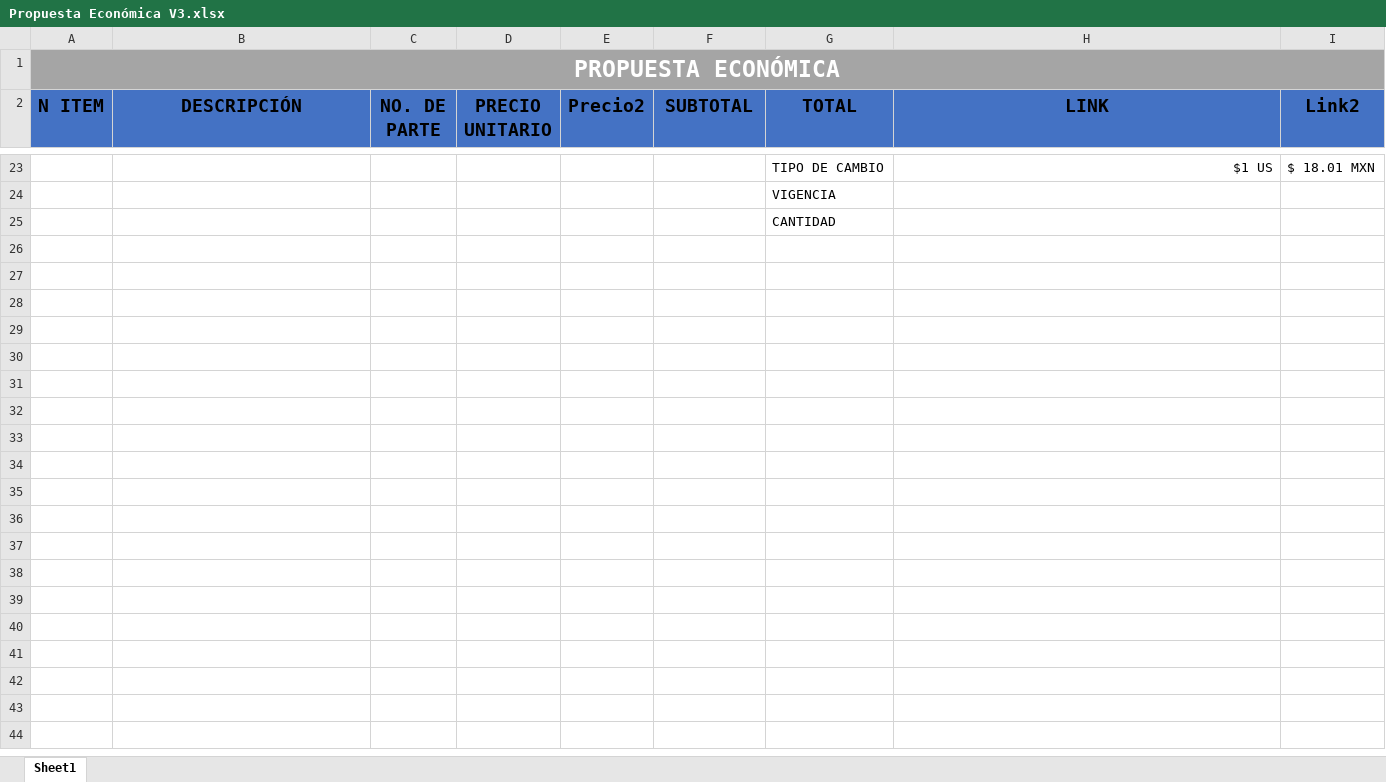
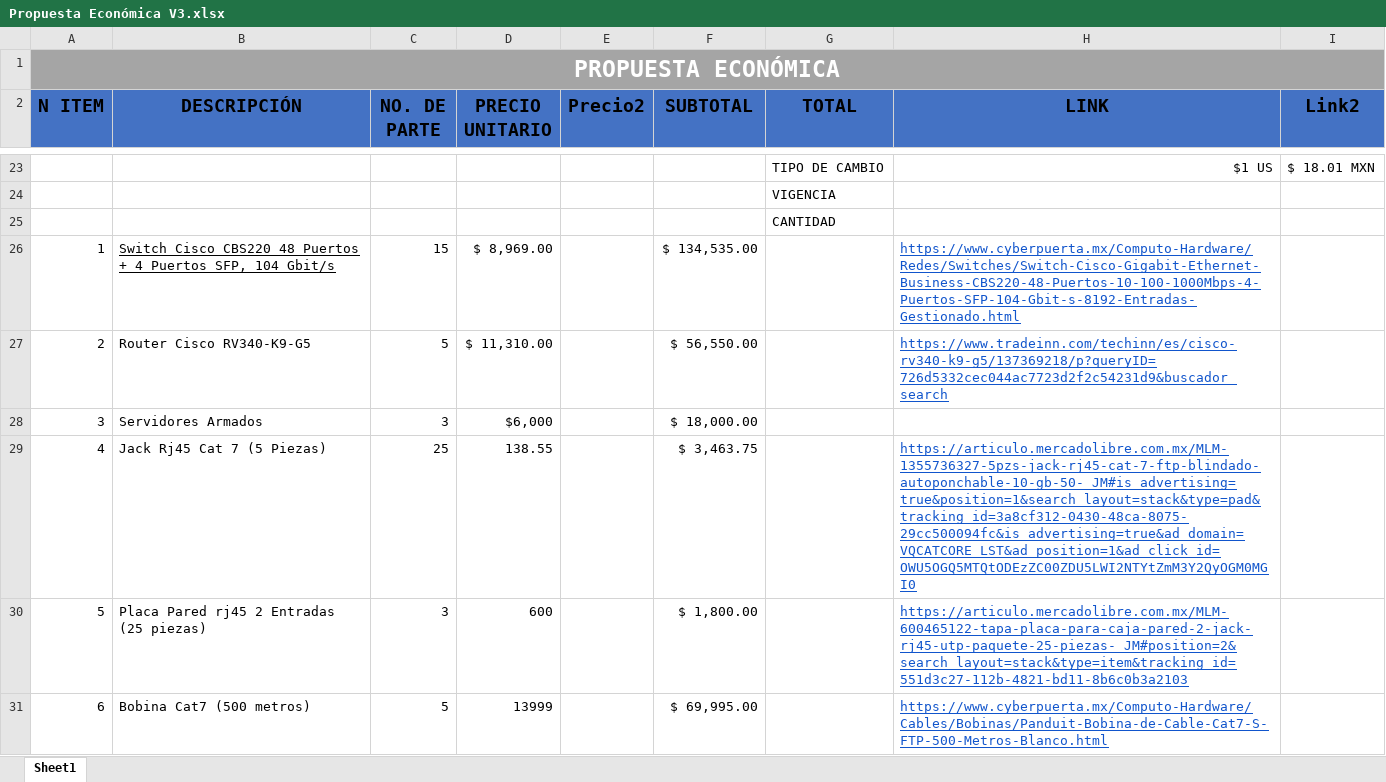
Before and after one commit to aldo-barrios10/ProyectoRedes, an Excel workbook: Ventas/Propuesta Económica/Propuesta Económica V3.xlsx, sheet Sheet1, drawn as a sheet; only a part is shown, gaps mark what is left out; values as stored, in another font and other column widths than the file's, no borders; the diff covers the shown part only; the diff names each change by its address in the sheet, - before the commit and + after, or states it on an @@ line.

Commit message:
Propuesta Económica V4

```diff
--- a/Ventas/Propuesta Económica/Propuesta Económica V3.xlsx (sheet Sheet1)
+++ b/Ventas/Propuesta Económica/Propuesta Económica V3.xlsx (sheet Sheet1)
+row 26: 1 | Switch Cisco CBS220 48 Puertos + 4 Puertos SFP, 104 Gbit/s | 15 | $ 8,969.00 |  | $ 134,535.00 |  | https://www.cyberpuerta.mx/Computo-Hardware/Redes/Switches/Switch-Cisco-Gigabit-Ethernet-Business-CBS220-48-Puertos-10-100-1000Mbps-4-Puertos-SFP-104-Gbit-s-8192-Entradas-Gestionado.html
+row 27: 2 | Router Cisco RV340-K9-G5 | 5 | $ 11,310.00 |  | $ 56,550.00 |  | https://www.tradeinn.com/techinn/es/cisco-rv340-k9-g5/137369218/p?queryID=726d5332cec044ac7723d2f2c54231d9&buscador_search
+row 28: 3 | Servidores Armados | 3 | $6,000 |  | $ 18,000.00
+row 29: 4 | Jack Rj45 Cat 7 (5 Piezas) | 25 | 138.55 |  | $ 3,463.75 |  | https://articulo.mercadolibre.com.mx/MLM-1355736327-5pzs-jack-rj45-cat-7-ftp-blindado-autoponchable-10-gb-50-_JM#is_advertising=true&position=1&search_layout=stack&type=pad&tracking_id=3a8cf312-0430-48ca-8075-29cc500094fc&is_advertising=true&ad_domain=VQCATCORE_LST&ad_position=1&ad_click_id=OWU5OGQ5MTQtODEzZC00ZDU5LWI2NTYtZmM3Y2QyOGM0MGI0
+row 30: 5 | Placa Pared rj45 2 Entradas (25 piezas) | 3 | 600 |  | $ 1,800.00 |  | https://articulo.mercadolibre.com.mx/MLM-600465122-tapa-placa-para-caja-pared-2-jack-rj45-utp-paquete-25-piezas-_JM#position=2&search_layout=stack&type=item&tracking_id=551d3c27-112b-4821-bd11-8b6c0b3a2103
+row 31: 6 | Bobina Cat7 (500 metros) | 5 | 13999 |  | $ 69,995.00 |  | https://www.cyberpuerta.mx/Computo-Hardware/Cables/Bobinas/Panduit-Bobina-de-Cable-Cat7-S-FTP-500-Metros-Blanco.html
```
Also changed, not shown: 5 added rows and cell formats elsewhere in this sheet, 1 other file.
